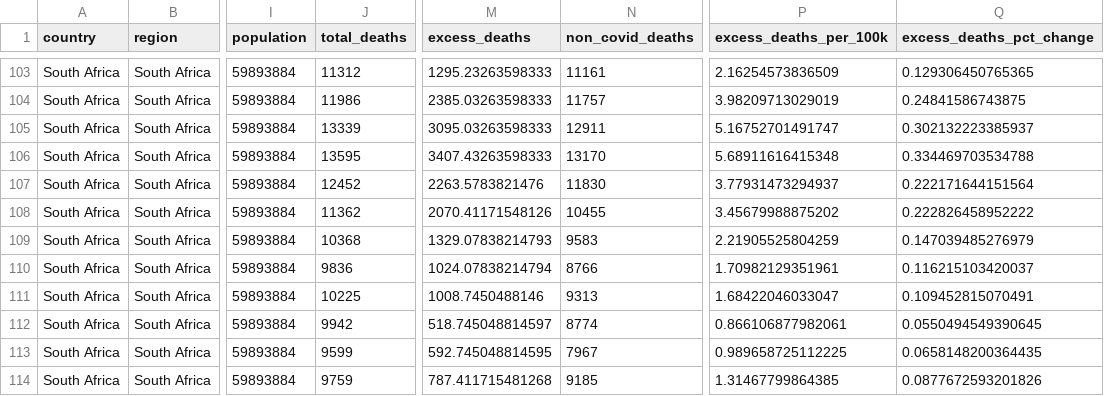
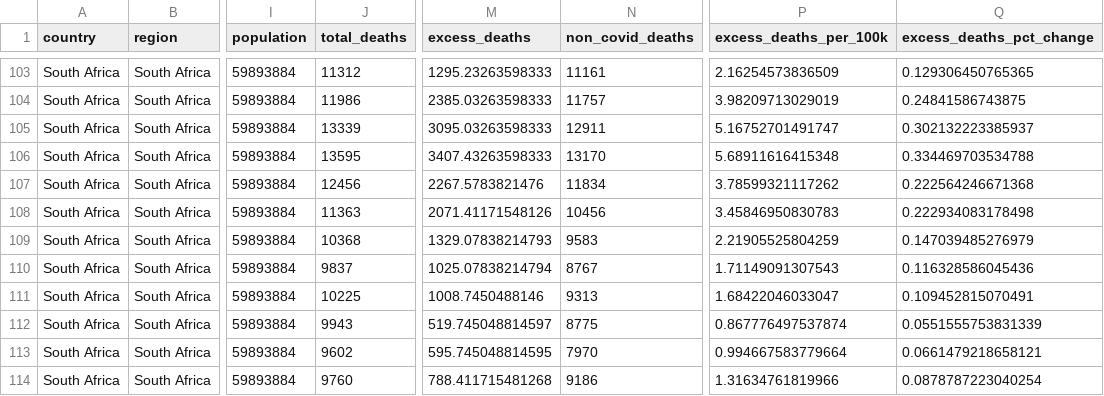
Before and after one commit to Wonlope/covid-19-excess-deaths-tracker, a CSV file: output-data/alternative-exports-by-non-iso-week/excess-deaths/south_africa_excess_deaths.csv, drawn as a sheet; only a part is shown, gaps mark what is left out; the diff covers the shown part only; the diff names each change by its address in the sheet, - before the commit and + after, or states it on an @@ line.

```diff
--- a/output-data/alternative-exports-by-non-iso-week/excess-deaths/south_africa_excess_deaths.csv
+++ b/output-data/alternative-exports-by-non-iso-week/excess-deaths/south_africa_excess_deaths.csv
-J107 (total_deaths): 12452
+J107 (total_deaths): 12456
-M107 (excess_deaths): 2263.5783821476
+M107 (excess_deaths): 2267.5783821476
-N107 (non_covid_deaths): 11830
+N107 (non_covid_deaths): 11834
-P107 (excess_deaths_per_100k): 3.77931473294937
+P107 (excess_deaths_per_100k): 3.78599321117262
-Q107 (excess_deaths_pct_change): 0.222171644151564
+Q107 (excess_deaths_pct_change): 0.222564246671368
-J108 (total_deaths): 11362
+J108 (total_deaths): 11363
-M108 (excess_deaths): 2070.41171548126
+M108 (excess_deaths): 2071.41171548126
-N108 (non_covid_deaths): 10455
+N108 (non_covid_deaths): 10456
-P108 (excess_deaths_per_100k): 3.45679988875202
+P108 (excess_deaths_per_100k): 3.45846950830783
-Q108 (excess_deaths_pct_change): 0.222826458952222
+Q108 (excess_deaths_pct_change): 0.222934083178498
-J110 (total_deaths): 9836
+J110 (total_deaths): 9837
-M110 (excess_deaths): 1024.07838214794
+M110 (excess_deaths): 1025.07838214794
-N110 (non_covid_deaths): 8766
+N110 (non_covid_deaths): 8767
-P110 (excess_deaths_per_100k): 1.70982129351961
+P110 (excess_deaths_per_100k): 1.71149091307543
-Q110 (excess_deaths_pct_change): 0.116215103420037
+Q110 (excess_deaths_pct_change): 0.116328586045436
-J112 (total_deaths): 9942
+J112 (total_deaths): 9943
-M112 (excess_deaths): 518.745048814597
+M112 (excess_deaths): 519.745048814597
-N112 (non_covid_deaths): 8774
+N112 (non_covid_deaths): 8775
-P112 (excess_deaths_per_100k): 0.866106877982061
+P112 (excess_deaths_per_100k): 0.867776497537874
-Q112 (excess_deaths_pct_change): 0.0550494549390645
+Q112 (excess_deaths_pct_change): 0.0551555753831339
-J113 (total_deaths): 9599
+J113 (total_deaths): 9602
-M113 (excess_deaths): 592.745048814595
+M113 (excess_deaths): 595.745048814595
-N113 (non_covid_deaths): 7967
+N113 (non_covid_deaths): 7970
-P113 (excess_deaths_per_100k): 0.989658725112225
+P113 (excess_deaths_per_100k): 0.994667583779664
-Q113 (excess_deaths_pct_change): 0.0658148200364435
+Q113 (excess_deaths_pct_change): 0.0661479218658121
-J114 (total_deaths): 9759
+J114 (total_deaths): 9760
-M114 (excess_deaths): 787.411715481268
+M114 (excess_deaths): 788.411715481268
-N114 (non_covid_deaths): 9185
+N114 (non_covid_deaths): 9186
-P114 (excess_deaths_per_100k): 1.31467799864385
+P114 (excess_deaths_per_100k): 1.31634761819966
-Q114 (excess_deaths_pct_change): 0.0877672593201826
+Q114 (excess_deaths_pct_change): 0.0878787223040254
```
Also changed, not shown: 2 added rows and 135 edited cells elsewhere in this file, output-data/alternative-exports-by-non-iso-week/excess-deaths/moldova_excess_deaths.csv, output-data/alternative-exports-by-non-iso-week/historical-deaths/moldova_monthly_deaths.csv, 50 other files.
